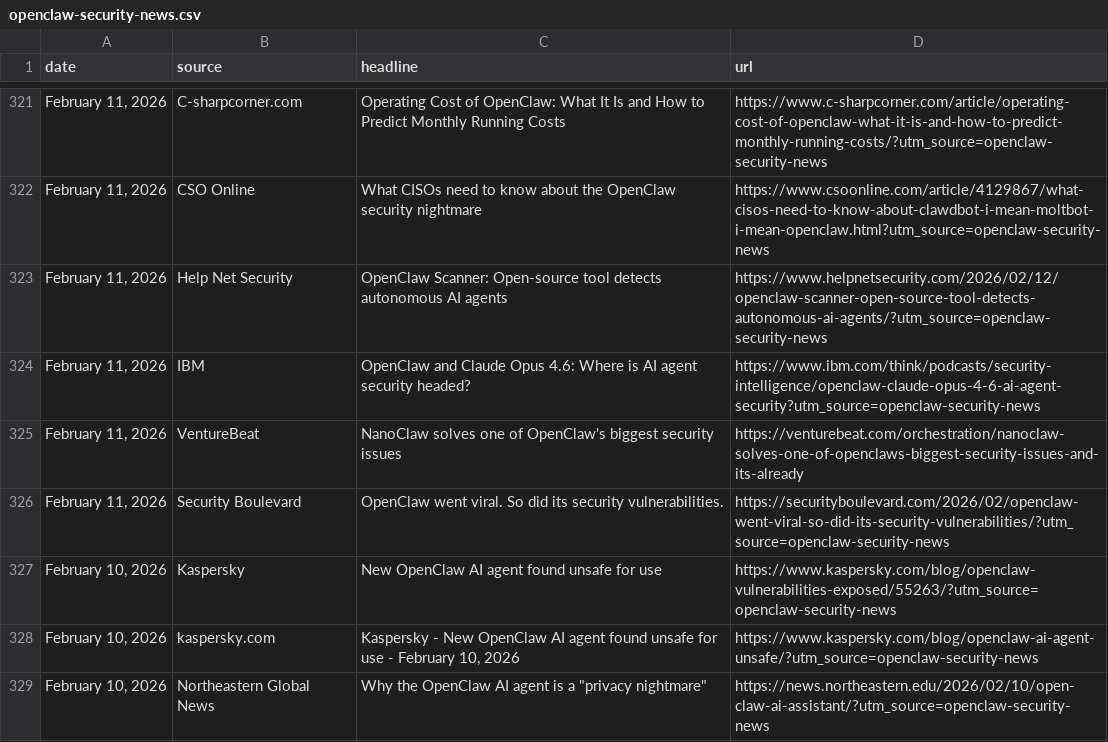
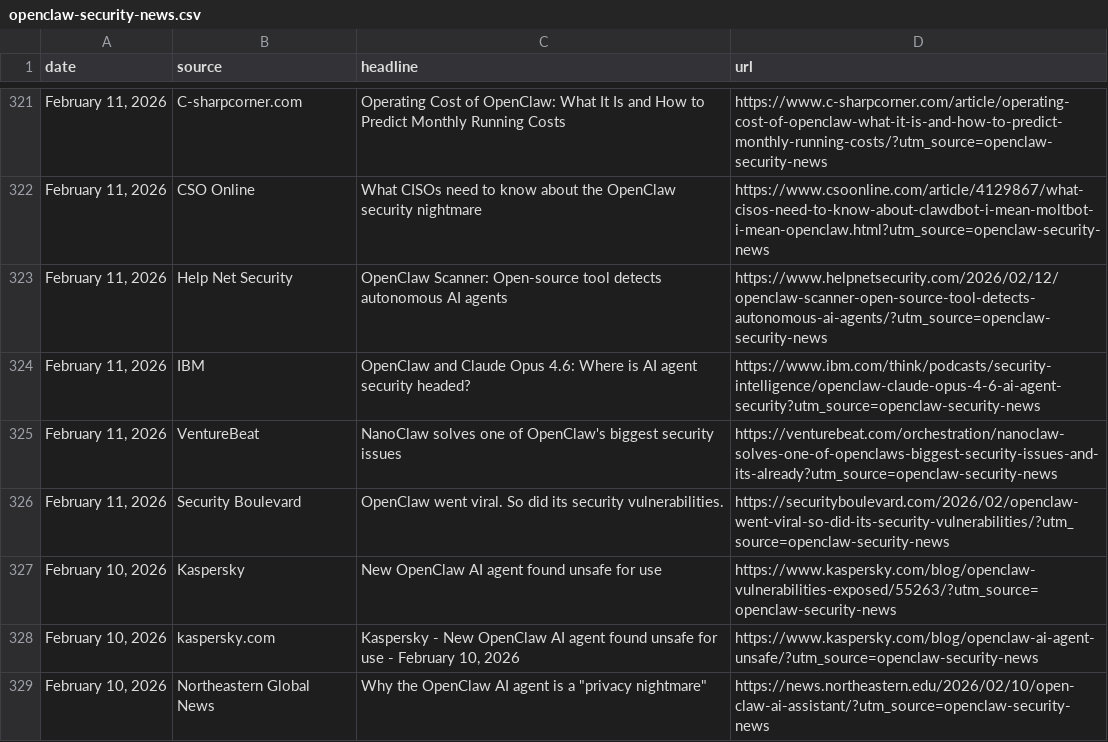
Before and after one commit to joylarkin/openclaw-security-news, a CSV file: openclaw-security-news.csv, drawn as a sheet; only a part is shown, gaps mark what is left out; the diff covers the shown part only.

```diff
--- a/openclaw-security-news.csv
+++ b/openclaw-security-news.csv
@@ -324,3 +324,3 @@ date,source,headline,url
 "February 11, 2026",IBM,OpenClaw and Claude Opus 4.6: Where is AI agent security headed?,https://www.ibm.com/think/podcasts/security-intelligence/openclaw-claude-opus-4-6-ai-agent-security?utm_source=openclaw-security-news
-"February 11, 2026",VentureBeat,NanoClaw solves one of OpenClaw's biggest security issues,https://venturebeat.com/orchestration/nanoclaw-solves-one-of-openclaws-biggest-security-issues-and-its-already
+"February 11, 2026",VentureBeat,NanoClaw solves one of OpenClaw's biggest security issues,https://venturebeat.com/orchestration/nanoclaw-solves-one-of-openclaws-biggest-security-issues-and-its-already?utm_source=openclaw-security-news
 "February 11, 2026",Security Boulevard,OpenClaw went viral. So did its security vulnerabilities.,https://securityboulevard.com/2026/02/openclaw-went-viral-so-did-its-security-vulnerabilities/?utm_source=openclaw-security-news
```
Also changed, not shown: 22 edited cells elsewhere in this file, 1 other file.
